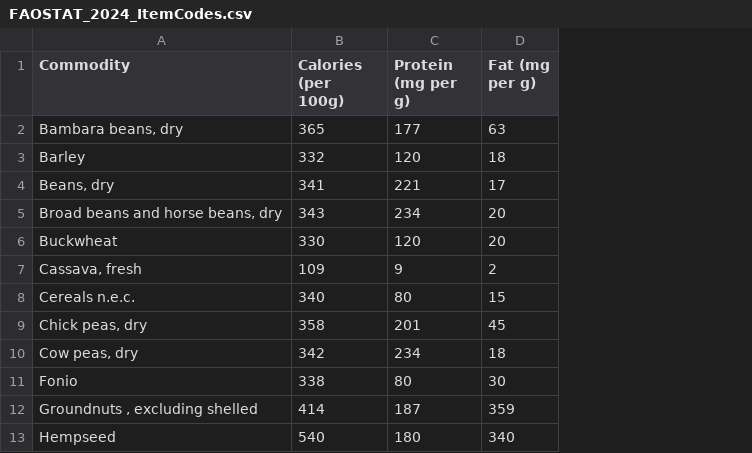
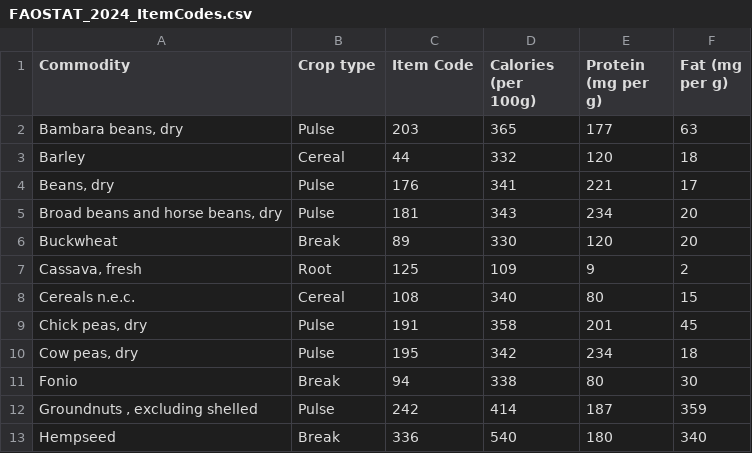
Before and after one commit to garygillespie9/tobacco_data, a CSV file: FAOSTAT_2024_ItemCodes.csv, drawn as a sheet; only a part is shown; the diff names each change by its address in the sheet, - before the commit and + after, or states it on an @@ line.

Commit message:
Add files via upload

```diff
--- a/FAOSTAT_2024_ItemCodes.csv
+++ b/FAOSTAT_2024_ItemCodes.csv
+column B (Crop type), rows 2-13: Pulse | Cereal | Pulse | Pulse | Break | Root | Cereal | Pulse | Pulse | Break | Pulse | Break
+column C (Item Code), rows 2-13: 203 | 44 | 176 | 181 | 89 | 125 | 108 | 191 | 195 | 94 | 242 | 336
```
